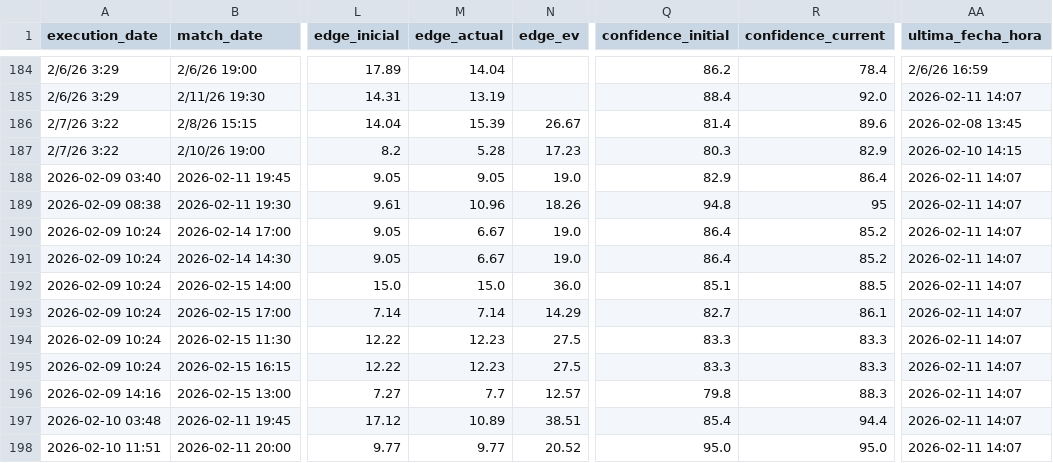
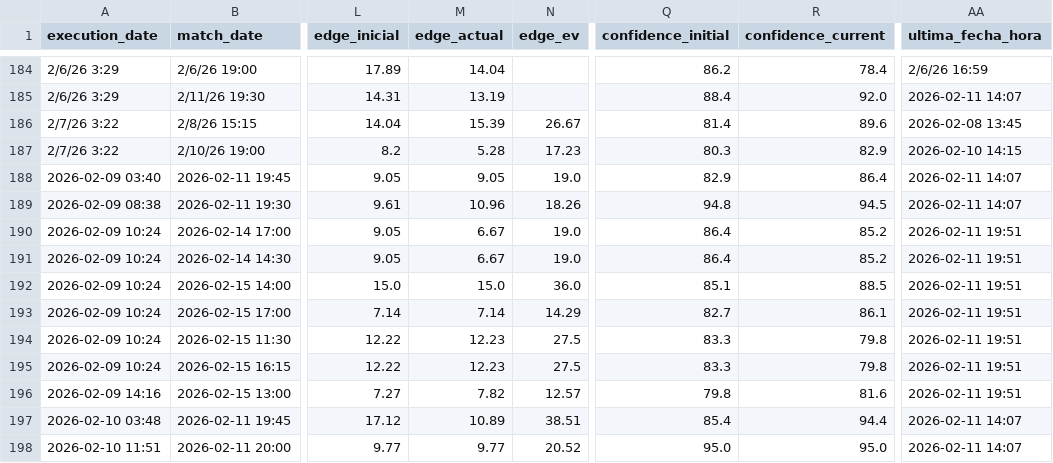
Before and after one commit to pedromanuelfdz-netizen/betting-dashboard, a CSV file: over_under_value_bets.csv, drawn as a sheet; only a part is shown, gaps mark what is left out; the diff covers the shown part only; the diff names each change by its address in the sheet, - before the commit and + after, or states it on an @@ line.

```diff
--- a/over_under_value_bets.csv
+++ b/over_under_value_bets.csv
-R189 (confidence_current): 95
+R189 (confidence_current): 94.5
-AA190:AA196 (ultima_fecha_hora): 2026-02-11 14:07
+AA190:AA196 (ultima_fecha_hora): 2026-02-11 19:51
-R194:R195 (confidence_current): 83.3
+R194:R195 (confidence_current): 79.8
-M196 (edge_actual): 7.7
+M196 (edge_actual): 7.82
-R196 (confidence_current): 88.3
+R196 (confidence_current): 81.6
```
Also changed, not shown: 2 added rows and 10 edited cells elsewhere in this file, 1 other file.
